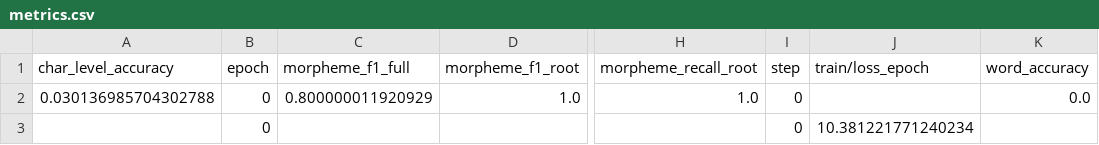
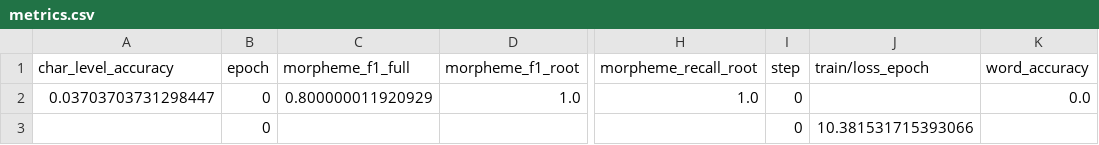
Before and after one commit to fantasma-exe/LLM-Morphseg-Research, a CSV file: v2/logs/debug_logs/lightning_logs/version_6/metrics.csv, drawn as a sheet; only a part is shown, gaps mark what is left out; the diff names each change by its address in the sheet, - before the commit and + after, or states it on an @@ line.

Commit message:
COMMIT-6-Stable:     - Added support for different checkpoints saving     - Tested run_debug.sh script     - Updated README.md

```diff
--- a/v2/logs/debug_logs/lightning_logs/version_6/metrics.csv
+++ b/v2/logs/debug_logs/lightning_logs/version_6/metrics.csv
-A2 (char_level_accuracy): 0.030136985704302788
+A2 (char_level_accuracy): 0.03703703731298447
-J3 (train/loss_epoch): 10.381221771240234
+J3 (train/loss_epoch): 10.381531715393066
```
Also changed, not shown: 34 other files.
